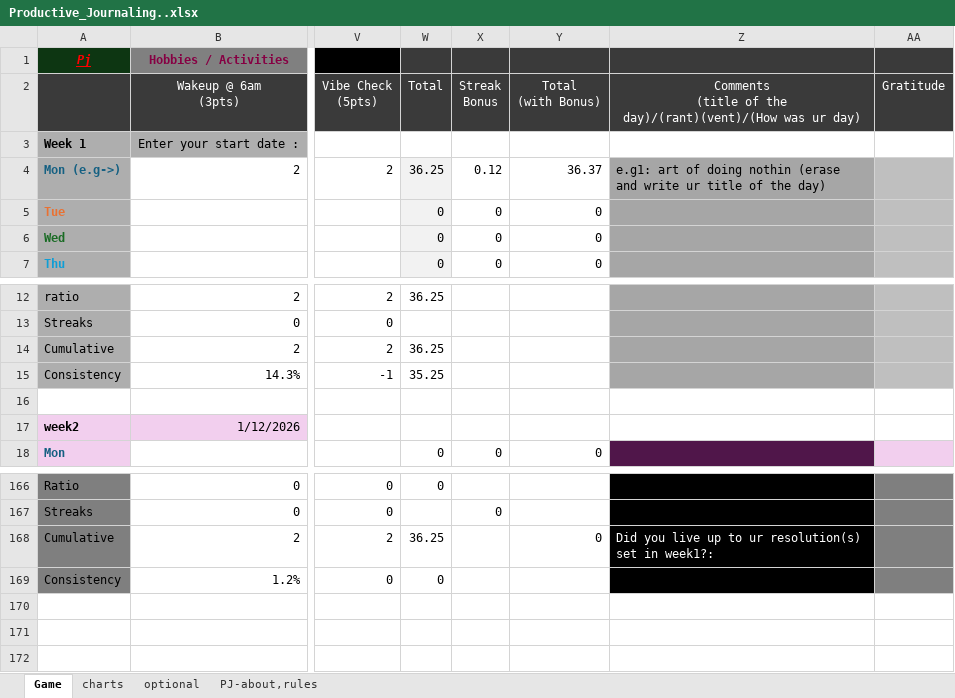
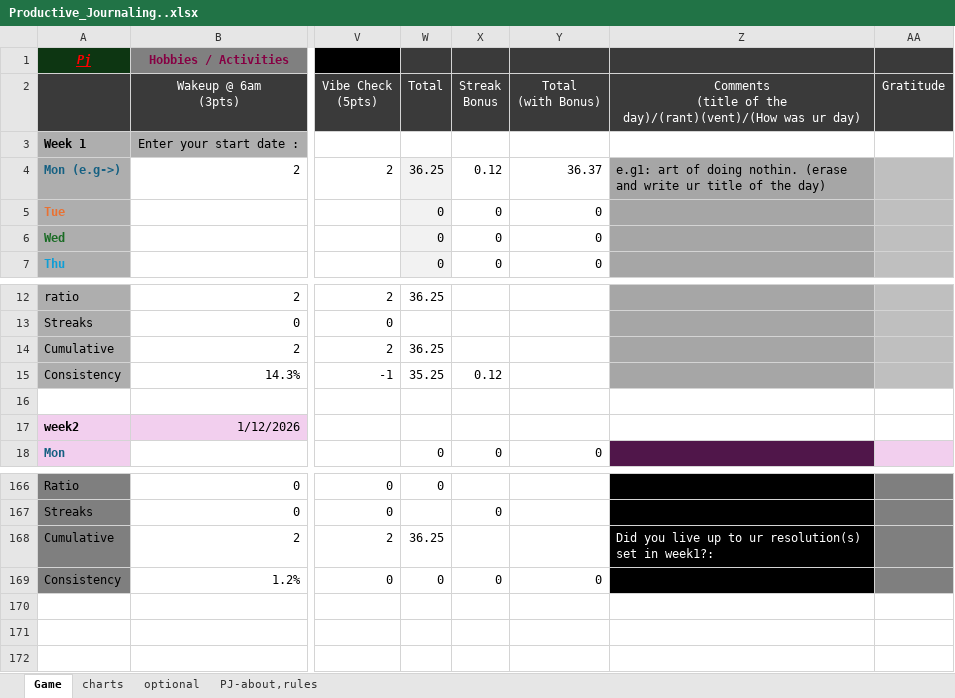
Before and after one commit to bhargav83/Productive-Journaling, an Excel workbook: Productive_Journaling..xlsx, sheet Game, drawn as a sheet; only a part is shown, gaps mark what is left out; values as stored, in another font and other column widths than the file's, no borders; conditional formats not drawn; the diff covers the shown part only; the diff names each change by its address in the sheet, - before the commit and + after, or states it on an @@ line.

```diff
--- a/Productive_Journaling..xlsx (sheet Game)
+++ b/Productive_Journaling..xlsx (sheet Game)
-Z4: …of doing nothin (erase and…
+Z4: …of doing nothin. (erase and…
-X15: (empty)
+X15: 0.12
-Y168: 0
+Y168: (empty)
-X169: (empty)
+X169: 0
-Y169: (empty)
+Y169: 0
```
Also changed, not shown: 37 removed rows and 30 edited cells elsewhere in this sheet, charts or pictures.
